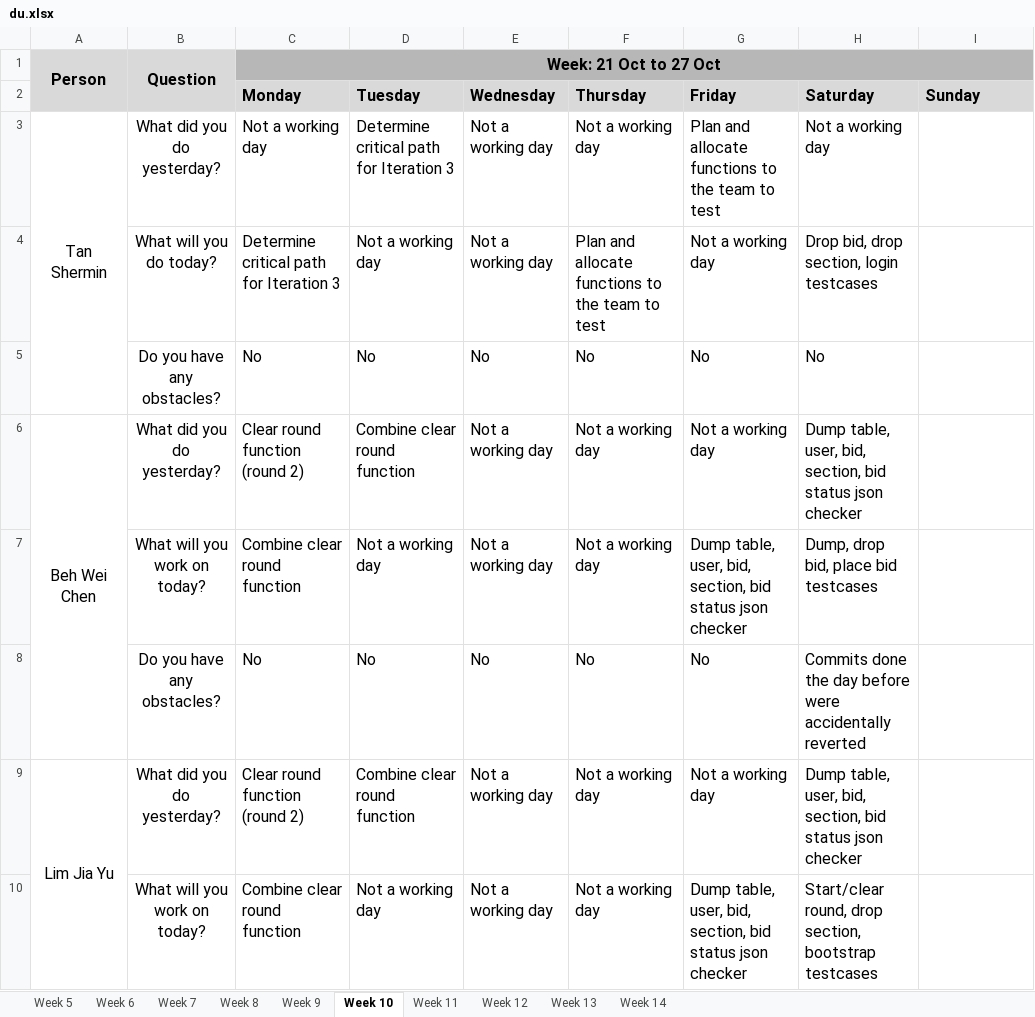
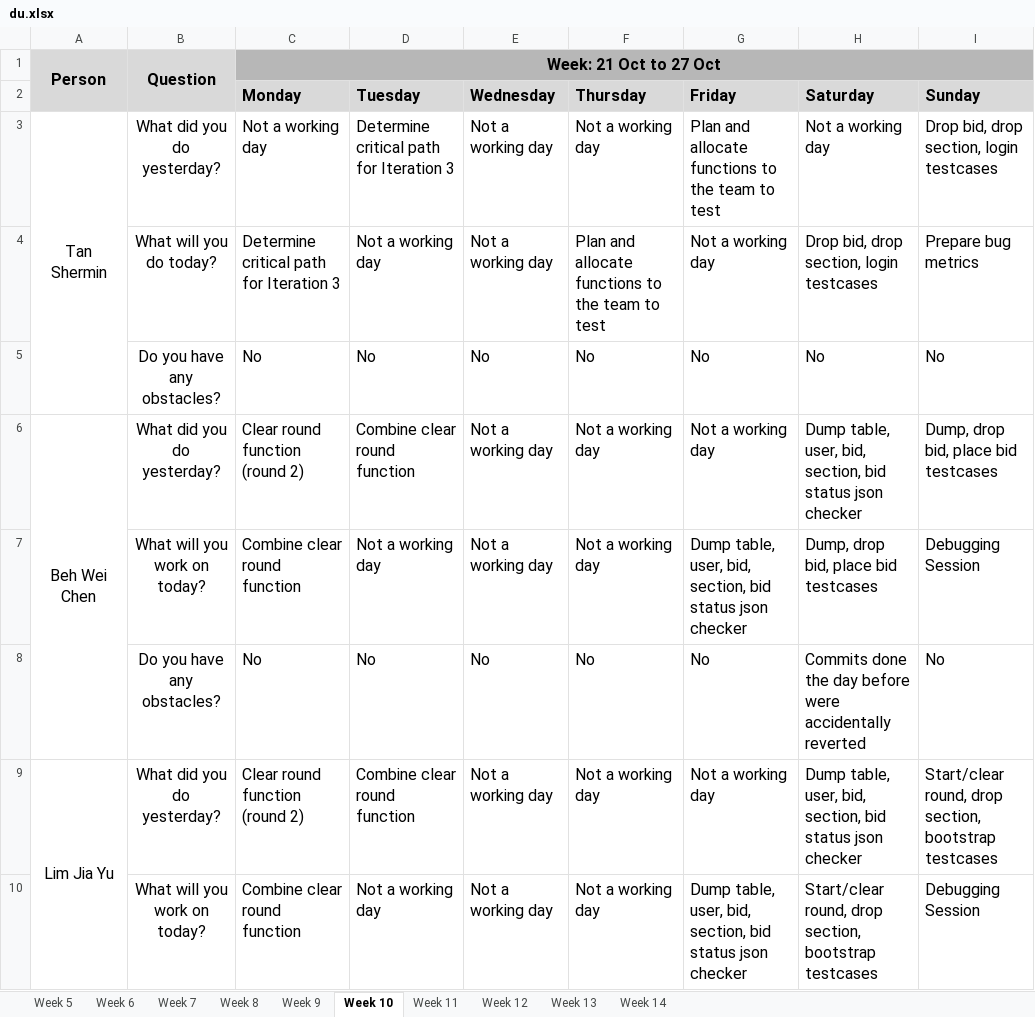
Before and after one commit to weichen-0/Bidding-Online-System, an Excel workbook: metrics/du.xlsx, sheet Week 10, drawn as a sheet; only a part is shown; values as stored, in another font and other column widths than the file's, no borders; the diff covers the shown part only; the diff names each change by its address in the sheet, - before the commit and + after, or states it on an @@ line.

Commit message:
Update du.xlsx (FOR 27 OCT)

```diff
--- a/metrics/du.xlsx (sheet Week 10)
+++ b/metrics/du.xlsx (sheet Week 10)
-I3 (Sunday): (empty)
+I3 (Sunday): Drop bid, drop section, login testcases
-I4 (Sunday): (empty)
+I4 (Sunday): Prepare bug metrics
-I5 (Sunday): (empty)
+I5 (Sunday): No
-I6 (Sunday): (empty)
+I6 (Sunday): Dump, drop bid, place bid testcases
-I7 (Sunday): (empty)
+I7 (Sunday): Debugging Session
-I8 (Sunday): (empty)
+I8 (Sunday): No
-I9 (Sunday): (empty)
+I9 (Sunday): Start/clear round, drop section, bootstrap testcases
-I10 (Sunday): (empty)
+I10 (Sunday): Debugging Session
```
Also changed, not shown: 7 edited cells elsewhere in this sheet.
